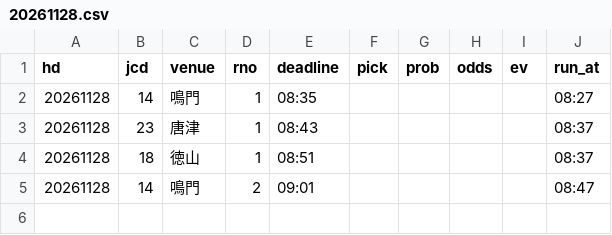
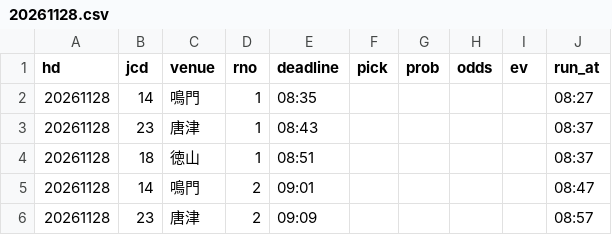
Before and after one commit to pocha2525/boatrace-ai, a CSV file: logs/20261128.csv, drawn as a sheet; the diff names each change by its address in the sheet, - before the commit and + after, or states it on an @@ line.

```diff
--- a/logs/20261128.csv
+++ b/logs/20261128.csv
+row 6: 20261128 | 23 | 唐津 | 2 | 09:09 |  |  |  |  | 08:57
```
Also changed, not shown: logs/before_20261128.csv, logs/comment_20261128.csv, 6 other files.
